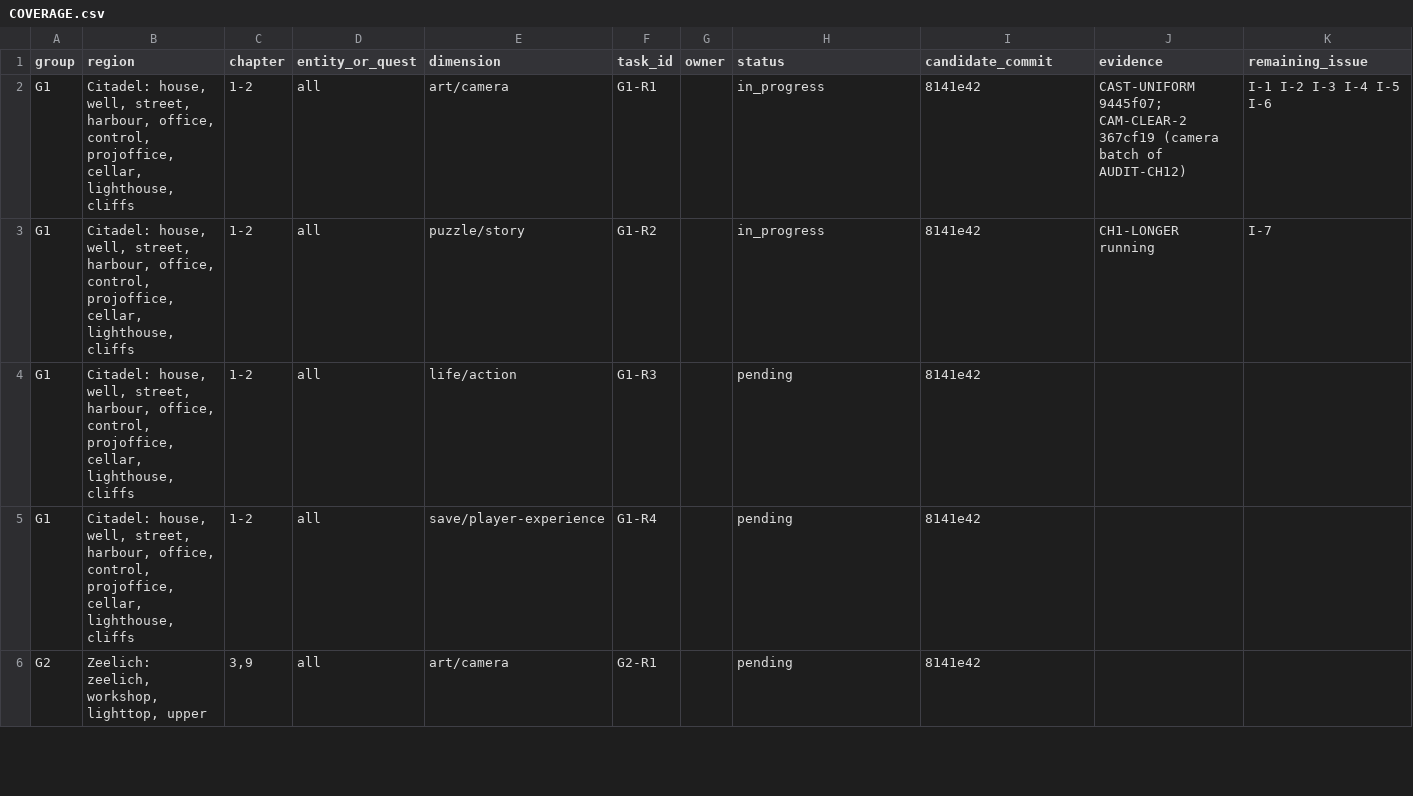
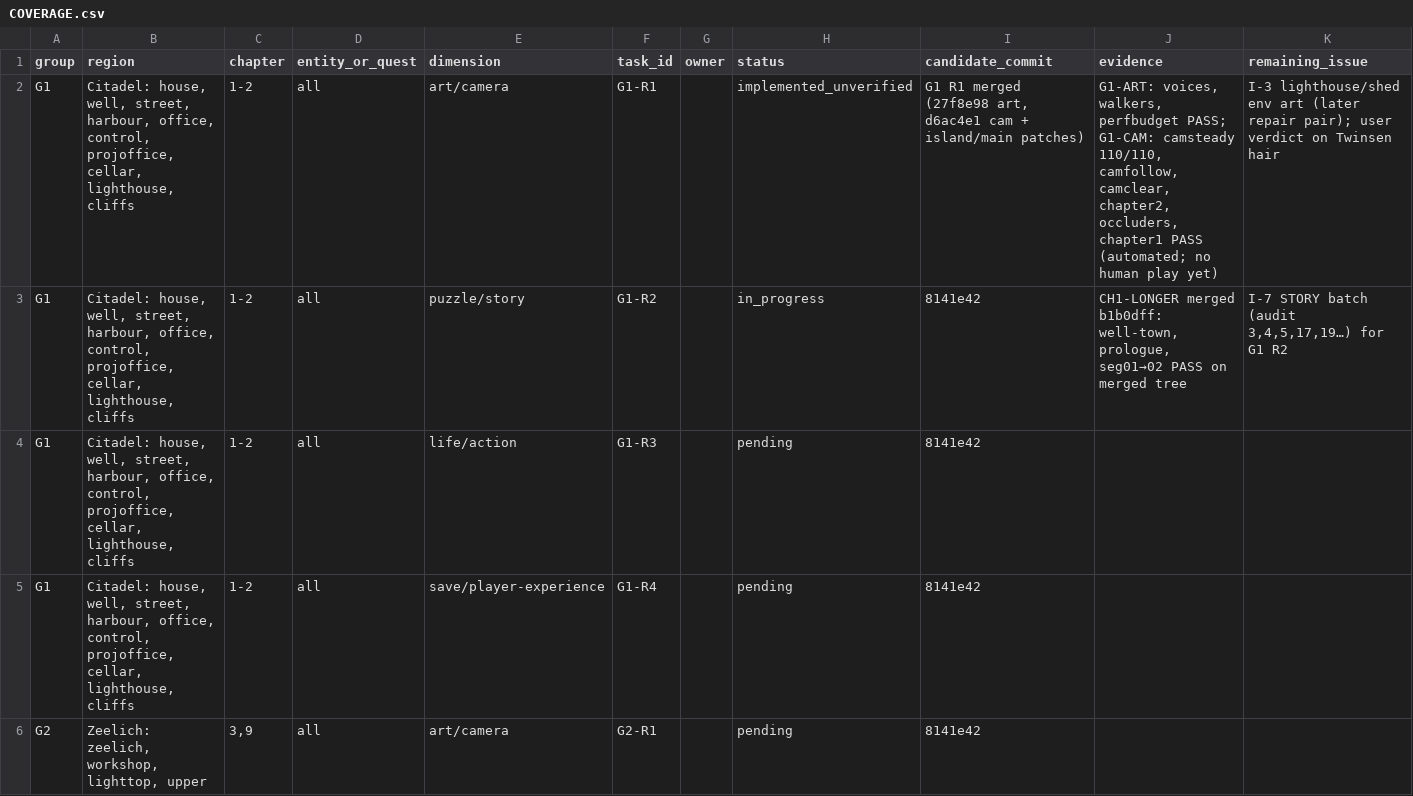
Before and after one commit to dankaplan96-cyber/D.KGITHIB, a CSV file: lba2-remaster/docs/lba3-paired-production/COVERAGE.csv, drawn as a sheet; only a part is shown.

```diff
--- a/lba2-remaster/docs/lba3-paired-production/COVERAGE.csv
+++ b/lba2-remaster/docs/lba3-paired-production/COVERAGE.csv
@@ -1,4 +1,4 @@
 group,region,chapter,entity_or_quest,dimension,task_id,owner,status,candidate_commit,evidence,remaining_issue
-G1,"Citadel: house, well, street, harbour, office, control, projoffice, cellar, lighthouse, cliffs",1-2,all,art/camera,G1-R1,,in_progress,8141e42,CAST-UNIFORM 9445f07; CAM-CLEAR-2 367cf19 (camera batch of AUDIT-CH12),I-1 I-2 I-3 I-4 I-5 I-6
-G1,"Citadel: house, well, street, harbour, office, control, projoffice, cellar, lighthouse, cliffs",1-2,all,puzzle/story,G1-R2,,in_progress,8141e42,CH1-LONGER running,I-7
+G1,"Citadel: house, well, street, harbour, office, control, projoffice, cellar, lighthouse, cliffs",1-2,all,art/camera,G1-R1,,implemented_unverified,"G1 R1 merged (27f8e98 art, d6ac4e1 cam + island/main patches)","G1-ART: voices, walkers, perfbudget PASS; G1-CAM: camsteady 110/110, camfollow, camclear, chapter2, occluders, chapter1 PASS (automated; no human play yet)",I-3 lighthouse/shed env art (later repair pair); user verdict on Twinsen hair
+G1,"Citadel: house, well, street, harbour, office, control, projoffice, cellar, lighthouse, cliffs",1-2,all,puzzle/story,G1-R2,,in_progress,8141e42,"CH1-LONGER merged b1b0dff: well-town, prologue, seg01→02 PASS on merged tree","I-7 STORY batch (audit 3,4,5,17,19…) for G1 R2"
 G1,"Citadel: house, well, street, harbour, office, control, projoffice, cellar, lighthouse, cliffs",1-2,all,life/action,G1-R3,,pending,8141e42,,
```
Also changed, not shown: 1 other file.
